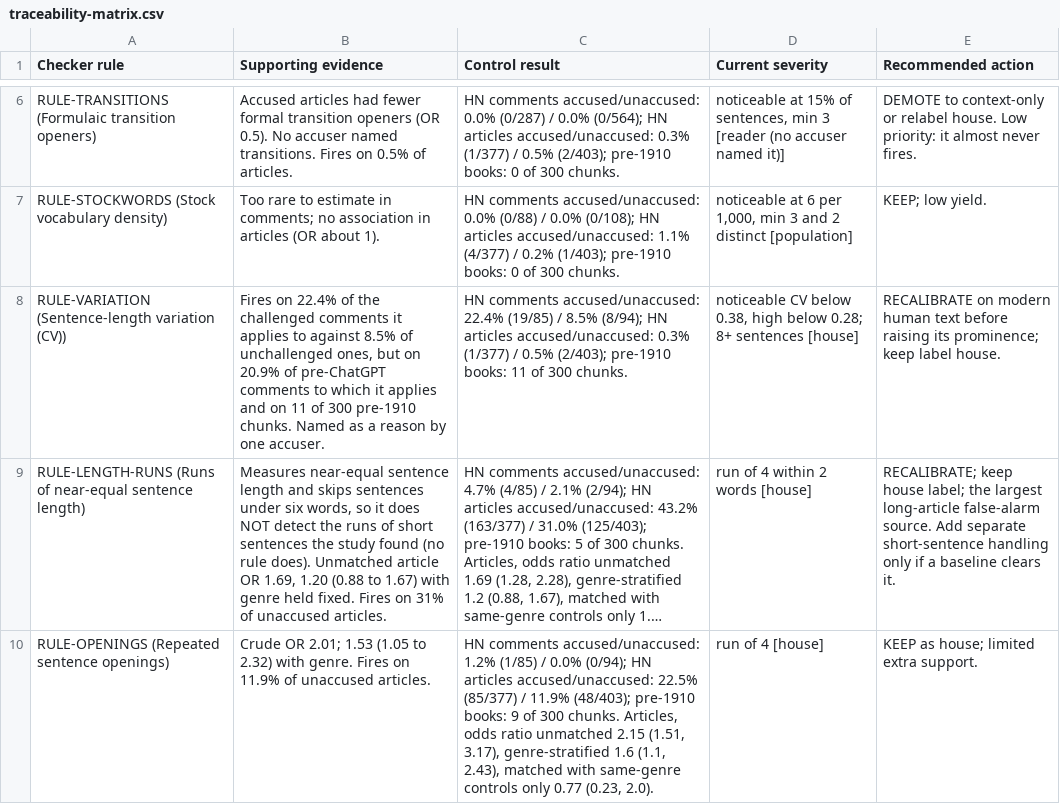
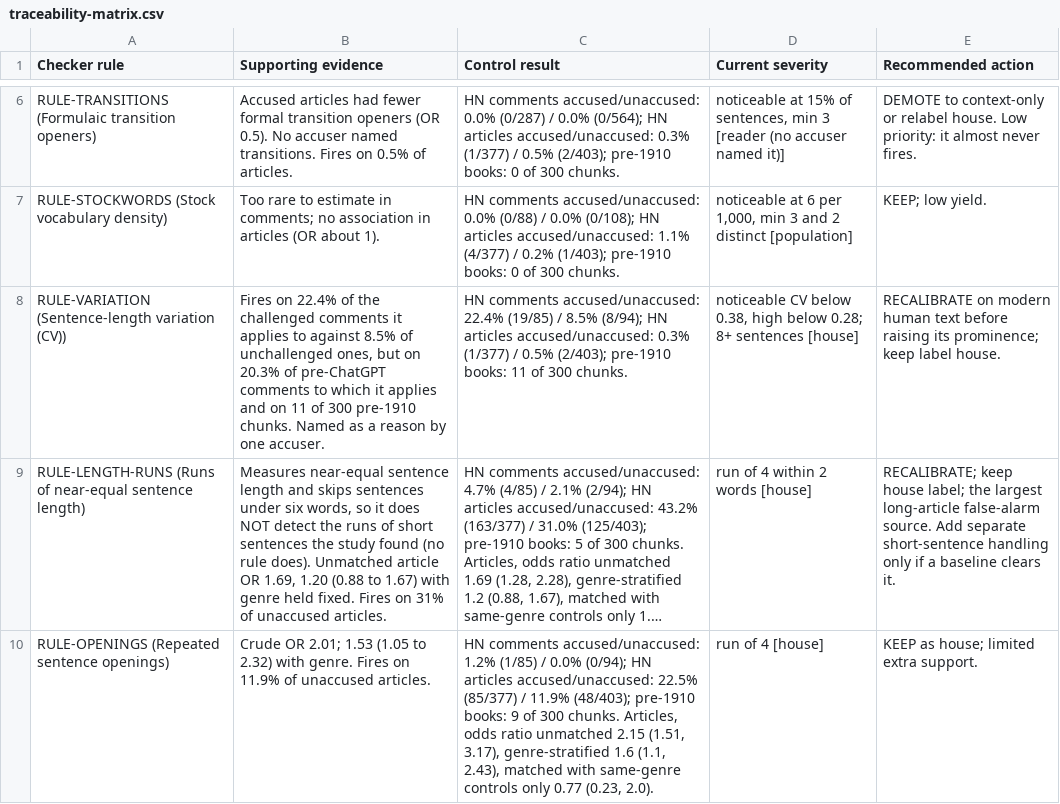
Before and after one commit to ychowdhrey/ultratextgen, a CSV file: research/ai-writing-footprint-study/data/traceability-matrix.csv, drawn as a sheet; only a part is shown, gaps mark what is left out; long unchanged cells end in …; the diff names each change by its address in the sheet, - before the commit and + after, or states it on an @@ line.

```diff
--- a/research/ai-writing-footprint-study/data/traceability-matrix.csv
+++ b/research/ai-writing-footprint-study/data/traceability-matrix.csv
-B8 (Supporting evidence): …but on 20.9% of pre-ChatGPT…
+B8 (Supporting evidence): …but on 20.3% of pre-ChatGPT…
```
Also changed, not shown: 7 other files.
